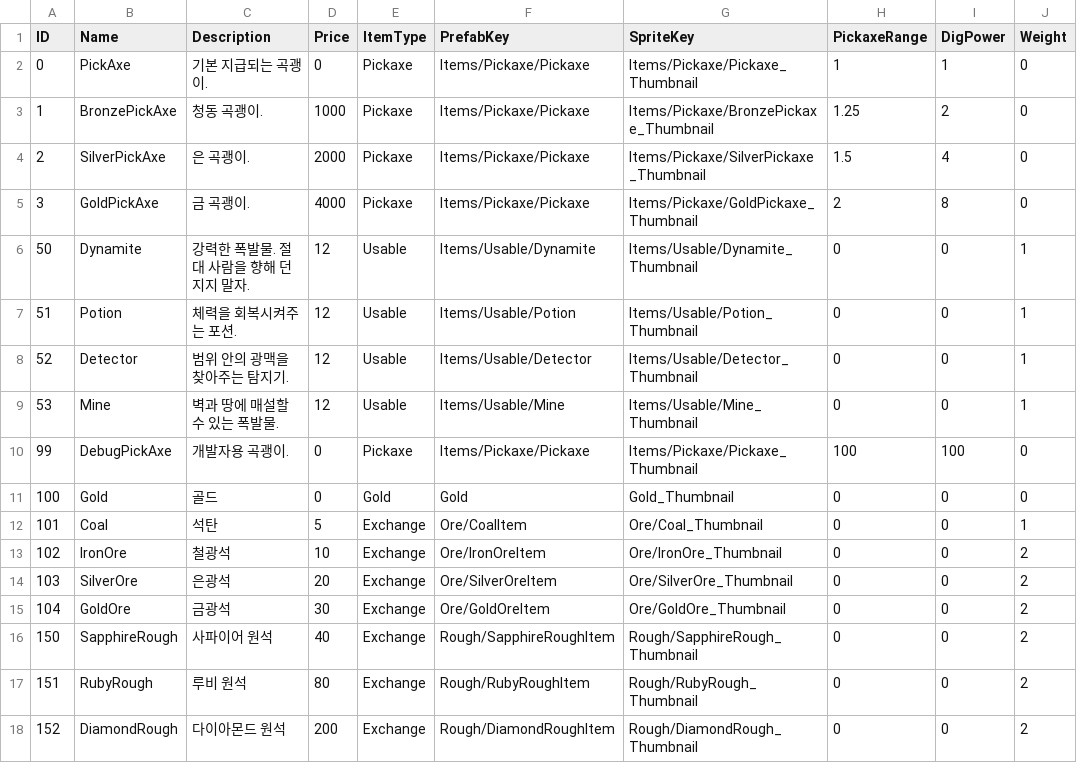
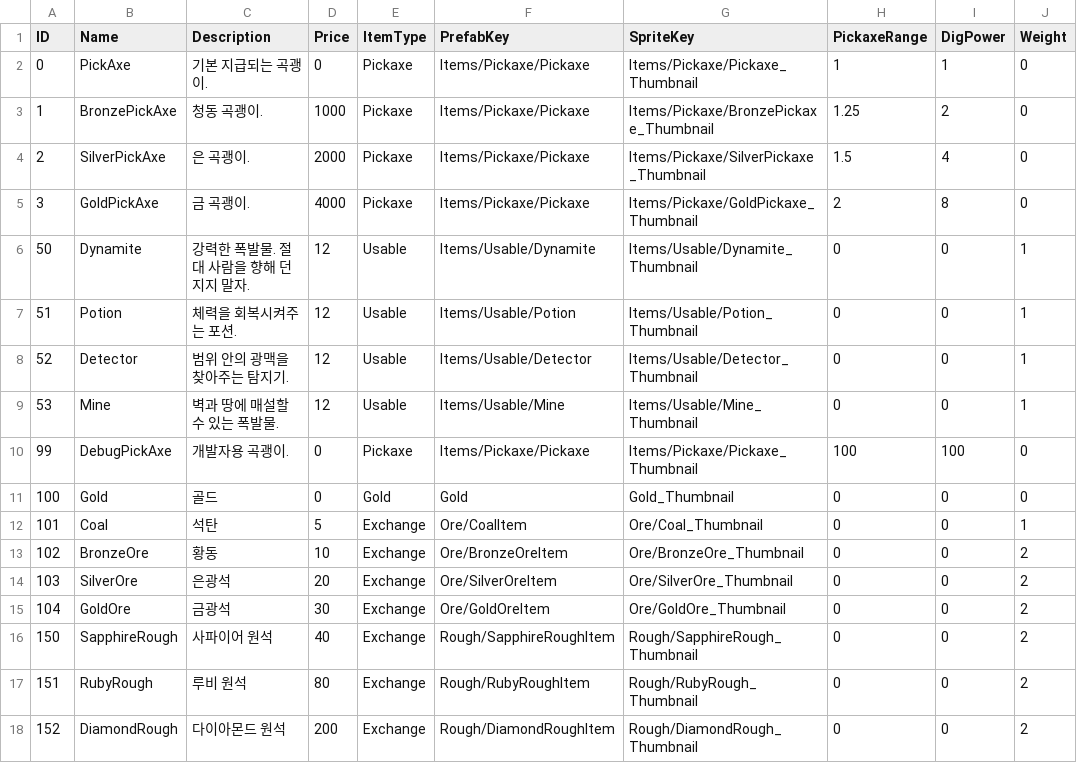
Before and after one commit to keeeery/Folk-Sack, a TSV file: Assets/StreamingAssets/Table/Item/Items.tsv, drawn as a sheet; only a part is shown; the diff names each change by its address in the sheet, - before the commit and + after, or states it on an @@ line.

Commit message:
chore: 광석, 보석 이미지 추가
- 중요: Resource프리펩들의 스프라이트 이미지에 넣을 것들은 매장지로 타일 위에 오버랩될 이미지
- 중요: _Thumbnail 이미지는 자원 매장지에서 캐고 획득한 이후 아이템 창에서 표시될 이미지

```diff
--- a/Assets/StreamingAssets/Table/Item/Items.tsv
+++ b/Assets/StreamingAssets/Table/Item/Items.tsv
-B13 (Name): IronOre
+B13 (Name): BronzeOre
-C13 (Description): 철광석
+C13 (Description): 황동
-F13 (PrefabKey): Ore/IronOreItem
+F13 (PrefabKey): Ore/BronzeOreItem
-G13 (SpriteKey): Ore/IronOre_Thumbnail
+G13 (SpriteKey): Ore/BronzeOre_Thumbnail
```
Also changed, not shown: Assets/StreamingAssets/Table/Terrain/terrain_resources.tsv, 28 other files.
